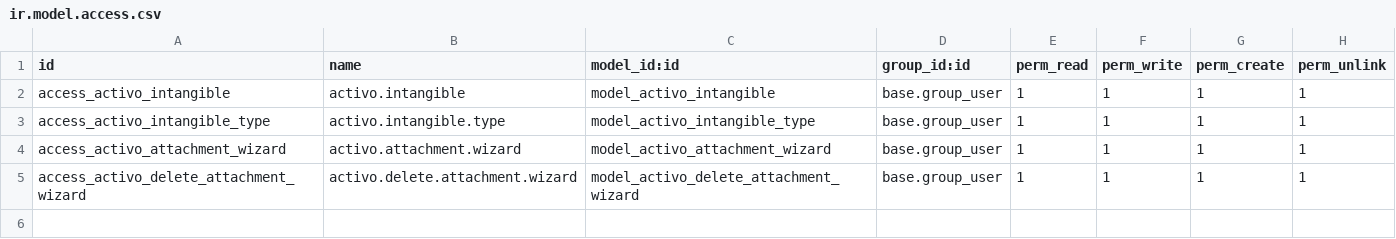
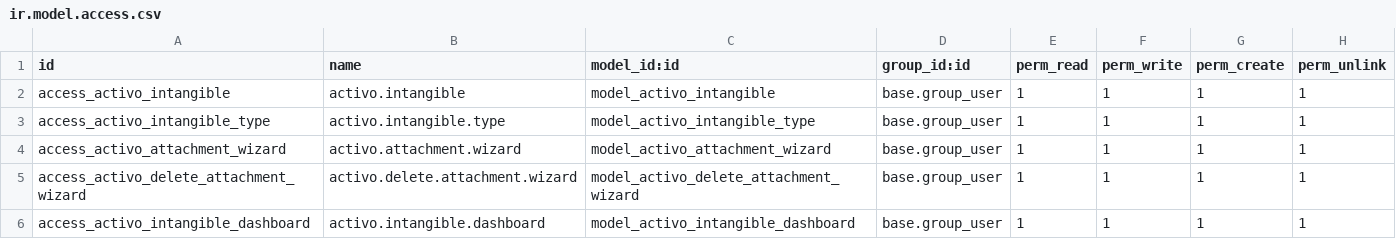
Before and after one commit to ItsTheWest/odoo-activos-intangibles, a CSV file: security/ir.model.access.csv, drawn as a sheet.

Commit message:
feat(intangible): add valor_contable field and dashboard TransientModel with global KPIs

```diff
--- a/security/ir.model.access.csv
+++ b/security/ir.model.access.csv
@@ -5 +5,2 @@ access_activo_attachment_wizard,activo.attachment.wizard,model_activo_attachment
 access_activo_delete_attachment_wizard,activo.delete.attachment.wizard,model_activo_delete_attachment_wizard,base.group_user,1,1,1,1
+access_activo_intangible_dashboard,activo.intangible.dashboard,model_activo_intangible_dashboard,base.group_user,1,1,1,1
```
Also changed, not shown: 3 other files.
